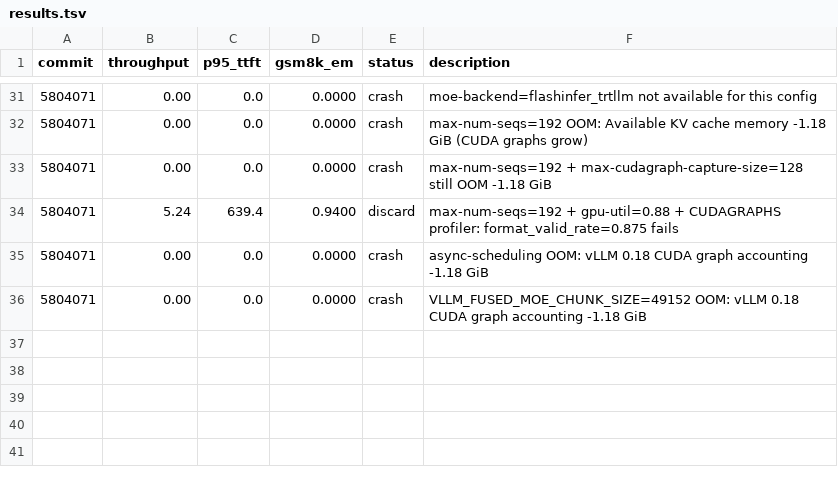
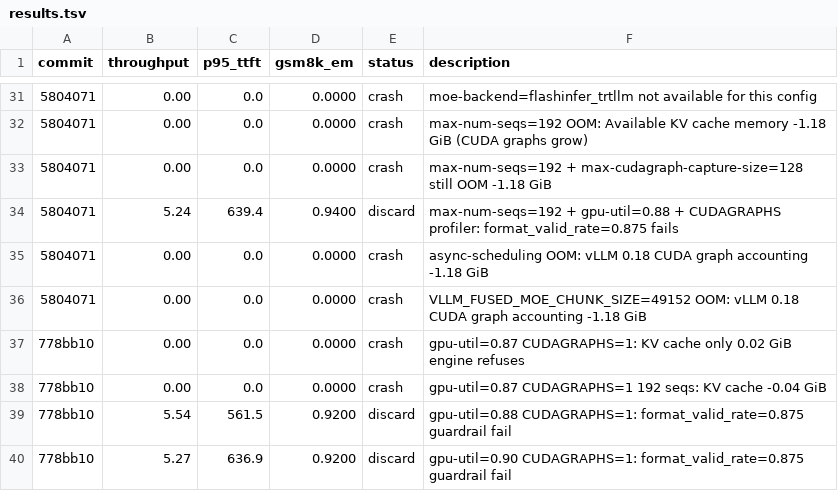
Before and after one commit to bkates-cw/autoinference, a TSV file: results.tsv, drawn as a sheet; only a part is shown, gaps mark what is left out; the diff names each change by its address in the sheet, - before the commit and + after, or states it on an @@ line.

```diff
--- a/results.tsv
+++ b/results.tsv
+row 37: 778bb10 | 0.00 | 0.0 | 0.0000 | crash | gpu-util=0.87 CUDAGRAPHS=1: KV cache only 0.02 GiB engine refuses
+row 38: 778bb10 | 0.00 | 0.0 | 0.0000 | crash | gpu-util=0.87 CUDAGRAPHS=1 192 seqs: KV cache -0.04 GiB
+row 39: 778bb10 | 5.54 | 561.5 | 0.9200 | discard | gpu-util=0.88 CUDAGRAPHS=1: format_valid_rate=0.875 guardrail fail
+row 40: 778bb10 | 5.27 | 636.9 | 0.9200 | discard | gpu-util=0.90 CUDAGRAPHS=1: format_valid_rate=0.875 guardrail fail
```
